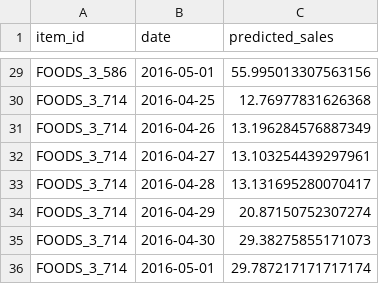
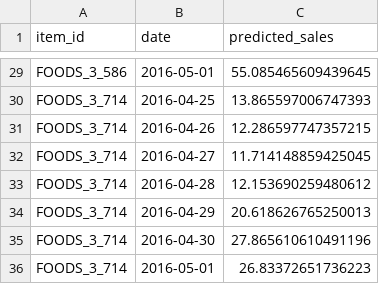
Before and after one commit to sidddhiiie/Enterprise_Demand_Forecasting, a CSV file: data/processed/future_forecasts.csv, drawn as a sheet; only a part is shown, gaps mark what is left out; the diff covers the shown part only; the diff names each change by its address in the sheet, - before the commit and + after, or states it on an @@ line.

```diff
--- a/data/processed/future_forecasts.csv
+++ b/data/processed/future_forecasts.csv
-C29 (predicted_sales): 55.995013307563156
+C29 (predicted_sales): 55.085465609439645
-C30 (predicted_sales): 12.76977831626368
+C30 (predicted_sales): 13.865597006747393
-C31 (predicted_sales): 13.196284576887349
+C31 (predicted_sales): 12.286597747357215
-C32 (predicted_sales): 13.103254439297961
+C32 (predicted_sales): 11.714148859425045
-C33 (predicted_sales): 13.131695280070417
+C33 (predicted_sales): 12.153690259480612
-C34 (predicted_sales): 20.87150752307274
+C34 (predicted_sales): 20.618626765250013
-C35 (predicted_sales): 29.38275855171073
+C35 (predicted_sales): 27.865610610491196
-C36 (predicted_sales): 29.787217171717174
+C36 (predicted_sales): 26.83372651736223
```
Also changed, not shown: 27 edited cells elsewhere in this file, data/processed/forecast_horizon_metrics.csv, 10 other files.
